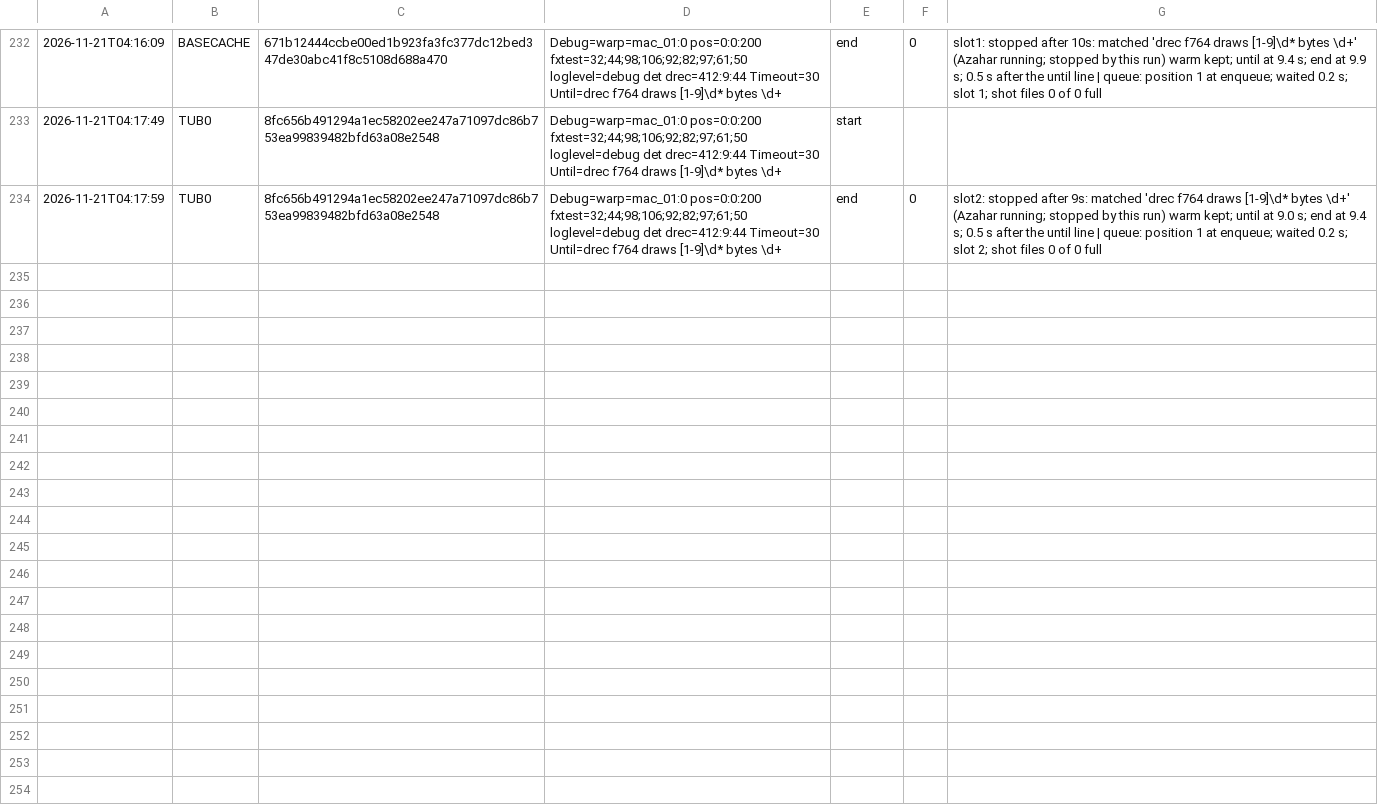
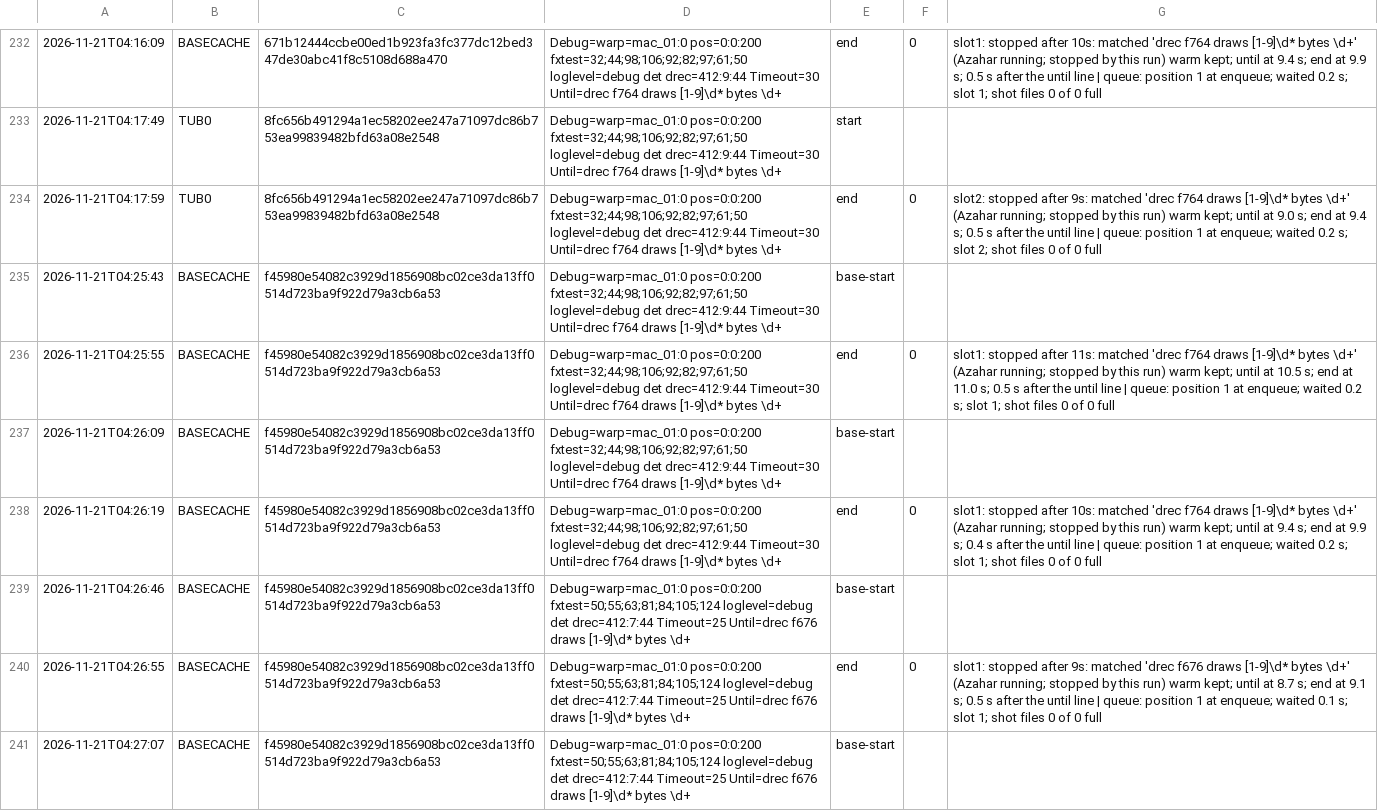
Before and after one commit to SilentMystification/papermario-3ds-port, a CSV file: 3ds/logs/test_budget.csv, drawn as a sheet; only a part is shown, gaps mark what is left out; the diff covers the shown part only; the diff names each change by its address in the sheet, - before the commit and + after, or states it on an @@ line.

Commit message:
TUB1 gate: subcol_drec expected-diff fxsp PASS (draw 85 frame 412 marker f402; gst draw 85 differs), 0 subst f400-f531, 15 subst f532-f795, tdiff draws 1056 same 1034 tex 0 other 22; fxparts_drec 2/2 byte-equal (930 draws). Base 801f89f29. Delete ws_TUB1 page (last commit of the row).

```diff
--- a/3ds/logs/test_budget.csv
+++ b/3ds/logs/test_budget.csv
+row 235: 2026-11-21T04:25:43 | BASECACHE | f45980e54082c3929d1856908bc02ce3da13ff0514d723ba9f922d79a3cb6a53 | Debug=warp=mac_01:0 pos=0:0:200 fxtest=32;44;98;106;92;82;97;61;50 loglevel=debug det drec=412:9:44 Timeout=30 Until=drec f764 draws [1-9]\d* bytes \d+ | base-start
+row 236: 2026-11-21T04:25:55 | BASECACHE | f45980e54082c3929d1856908bc02ce3da13ff0514d723ba9f922d79a3cb6a53 | Debug=warp=mac_01:0 pos=0:0:200 fxtest=32;44;98;106;92;82;97;61;50 loglevel=debug det drec=412:9:44 Timeout=30 Until=drec f764 draws [1-9]\d* bytes \d+ | end | 0 | slot1: stopped after 11s: matched 'drec f764 draws [1-9]\d* bytes \d+' (Azahar running; stopped by this run) warm kept; until at 10.5 s; end at 11.0 s; 0.5 s after the until line | queue: position 1 at enqueue; waited 0.2 s; slot 1; shot files 0 of 0 full
+row 237: 2026-11-21T04:26:09 | BASECACHE | f45980e54082c3929d1856908bc02ce3da13ff0514d723ba9f922d79a3cb6a53 | Debug=warp=mac_01:0 pos=0:0:200 fxtest=32;44;98;106;92;82;97;61;50 loglevel=debug det drec=412:9:44 Timeout=30 Until=drec f764 draws [1-9]\d* bytes \d+ | base-start
+row 238: 2026-11-21T04:26:19 | BASECACHE | f45980e54082c3929d1856908bc02ce3da13ff0514d723ba9f922d79a3cb6a53 | Debug=warp=mac_01:0 pos=0:0:200 fxtest=32;44;98;106;92;82;97;61;50 loglevel=debug det drec=412:9:44 Timeout=30 Until=drec f764 draws [1-9]\d* bytes \d+ | end | 0 | slot1: stopped after 10s: matched 'drec f764 draws [1-9]\d* bytes \d+' (Azahar running; stopped by this run) warm kept; until at 9.4 s; end at 9.9 s; 0.4 s after the until line | queue: position 1 at enqueue; waited 0.2 s; slot 1; shot files 0 of 0 full
+row 239: 2026-11-21T04:26:46 | BASECACHE | f45980e54082c3929d1856908bc02ce3da13ff0514d723ba9f922d79a3cb6a53 | Debug=warp=mac_01:0 pos=0:0:200 fxtest=50;55;63;81;84;105;124 loglevel=debug det drec=412:7:44 Timeout=25 Until=drec f676 draws [1-9]\d* bytes \d+ | base-start
+row 240: 2026-11-21T04:26:55 | BASECACHE | f45980e54082c3929d1856908bc02ce3da13ff0514d723ba9f922d79a3cb6a53 | Debug=warp=mac_01:0 pos=0:0:200 fxtest=50;55;63;81;84;105;124 loglevel=debug det drec=412:7:44 Timeout=25 Until=drec f676 draws [1-9]\d* bytes \d+ | end | 0 | slot1: stopped after 9s: matched 'drec f676 draws [1-9]\d* bytes \d+' (Azahar running; stopped by this run) warm kept; until at 8.7 s; end at 9.1 s; 0.5 s after the until line | queue: position 1 at enqueue; waited 0.1 s; slot 1; shot files 0 of 0 full
+row 241: 2026-11-21T04:27:07 | BASECACHE | f45980e54082c3929d1856908bc02ce3da13ff0514d723ba9f922d79a3cb6a53 | Debug=warp=mac_01:0 pos=0:0:200 fxtest=50;55;63;81;84;105;124 loglevel=debug det drec=412:7:44 Timeout=25 Until=drec f676 draws [1-9]\d* bytes \d+ | base-start
```
Also changed, not shown: 7 added rows elsewhere in this file, 2 other files.
